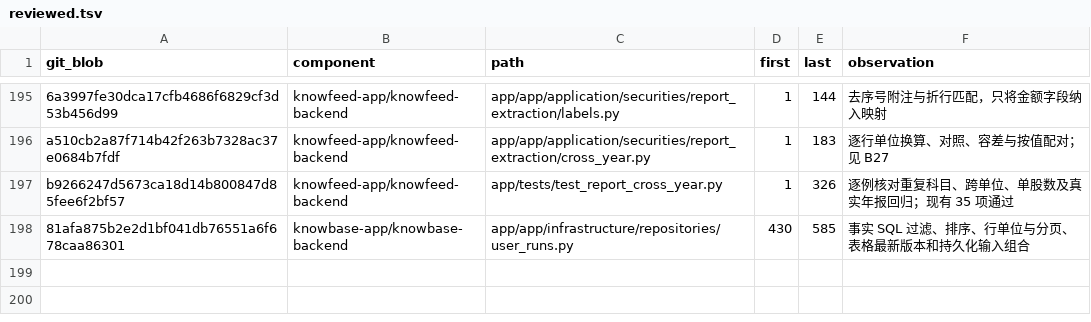
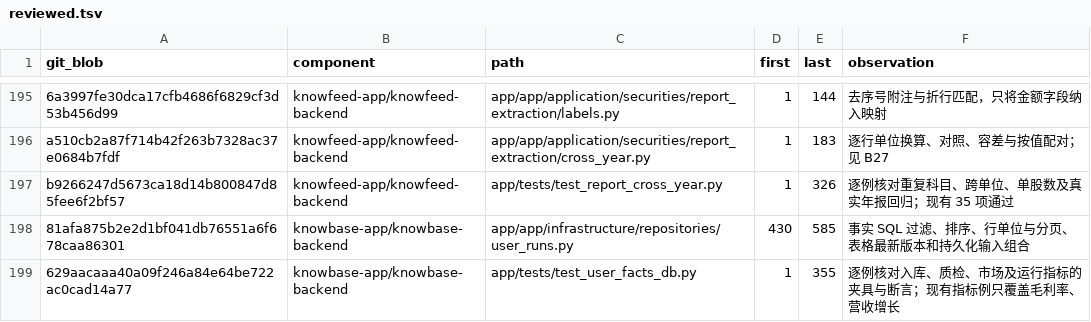
Before and after one commit to sunmoonlion/sunmoonun, a TSV file: scripts/results/2026-11-26-Luna十八组件逐行审查/reviewed.tsv, drawn as a sheet; only a part is shown, gaps mark what is left out; the diff names each change by its address in the sheet, - before the commit and + after, or states it on an @@ line.

```diff
--- a/scripts/results/2026-11-26-Luna十八组件逐行审查/reviewed.tsv
+++ b/scripts/results/2026-11-26-Luna十八组件逐行审查/reviewed.tsv
+row 199: 629aacaaa40a09f246a84e64be722ac0cad14a77 | knowbase-app/knowbase-backend | app/tests/test_user_facts_db.py | 1 | 355 | 逐例核对入库、质检、市场及运行指标的夹具与断言；现有指标例只覆盖毛利率、营收增长
```
Also changed, not shown: 2 other files.
